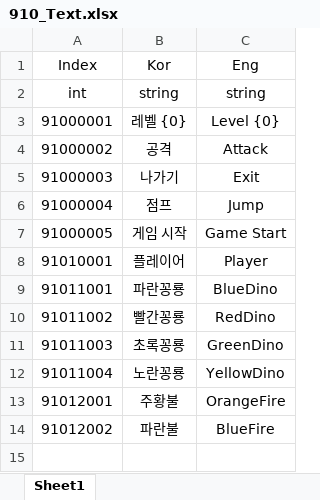
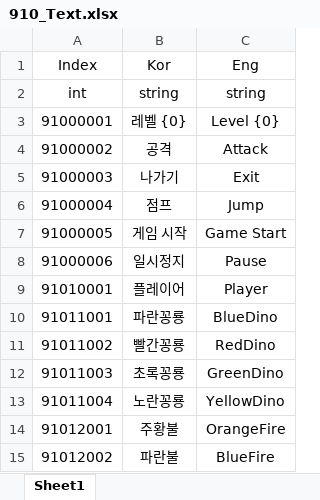
Before and after one commit to olzL/ProjectCasual, an Excel workbook: TableOrigin/910_Text.xlsx, sheet Sheet1, drawn as a sheet; values as stored, in another font and other column widths than the file's, no borders; the diff names each change by its address in the sheet, - before the commit and + after, or states it on an @@ line.

Commit message:
일시정지 패널 UI 추가
- 메인씬에 일시 정지 아이콘 및 눌렀을 때 출력될 패널 UI 추가

```diff
--- a/TableOrigin/910_Text.xlsx (sheet Sheet1)
+++ b/TableOrigin/910_Text.xlsx (sheet Sheet1)
+row 8: 91000006 | 일시정지 | Pause
```
Also changed, not shown: 11 other files.
